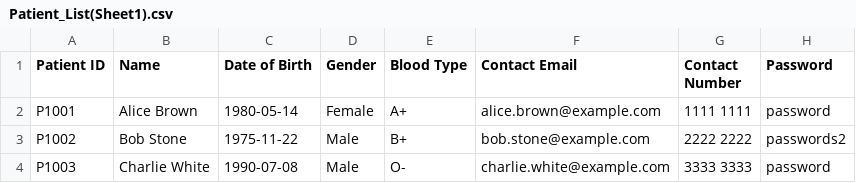
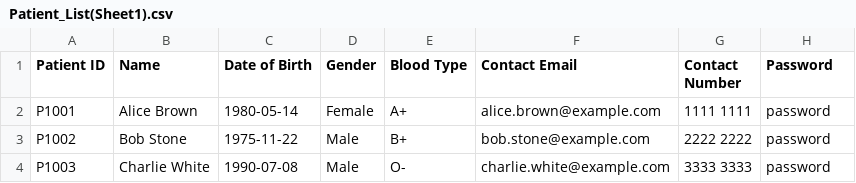
Before and after one commit to veerdosi/HMS, a CSV file: final/src/Data/Patient_List(Sheet1).csv, drawn as a sheet.

Commit message:
try fix password glitch

```diff
--- a/final/src/Data/Patient_List(Sheet1).csv
+++ b/final/src/Data/Patient_List(Sheet1).csv
@@ -2,3 +2,3 @@ Patient ID,Name,Date of Birth,Gender,Blood Type,Contact Email,Contact Number,Pas
 P1001,Alice Brown,1980-05-14,Female,A+,alice.brown@example.com,1111 1111,password
-P1002,Bob Stone,1975-11-22,Male,B+,bob.stone@example.com,2222 2222,passwords2
+P1002,Bob Stone,1975-11-22,Male,B+,bob.stone@example.com,2222 2222,password
 P1003,Charlie White,1990-07-08,Male,O-,charlie.white@example.com,3333 3333,password
```
Also changed, not shown: 2 other files.
